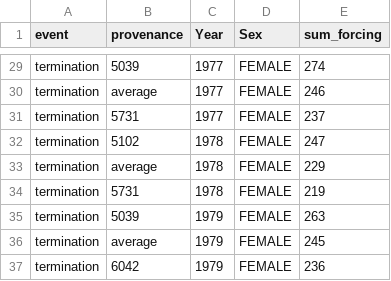
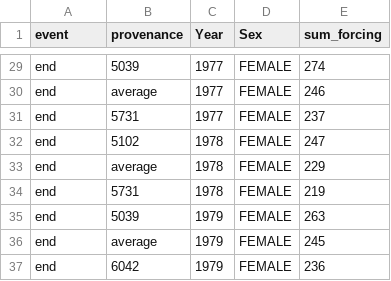
Before and after one commit to scisus/lodgepolethermaltime, a CSV file: data/Nilsson1981/swedish-pollen-timeseries.csv, drawn as a sheet; only a part is shown, gaps mark what is left out; the diff covers the shown part only; the diff names each change by its address in the sheet, - before the commit and + after, or states it on an @@ line.

```diff
--- a/data/Nilsson1981/swedish-pollen-timeseries.csv
+++ b/data/Nilsson1981/swedish-pollen-timeseries.csv
-A29:A37 (event): termination
+A29:A37 (event): end
```
Also changed, not shown: 9 added rows, 9 removed rows and 18 edited cells elsewhere in this file.
